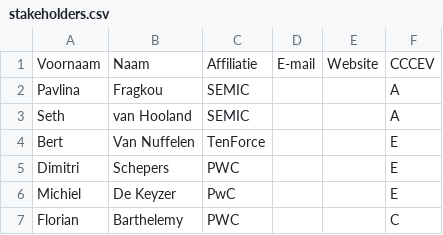
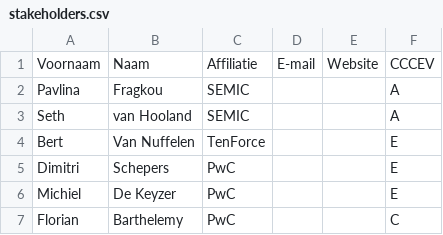
Before and after one commit to jitsedc/semiceuthema, a CSV file: stakeholders.csv, drawn as a sheet.

Commit message:
Update stakeholders.csv

```diff
--- a/stakeholders.csv
+++ b/stakeholders.csv
@@ -4,4 +4,4 @@ Seth;van Hooland;SEMIC;;;A;
 Bert;Van Nuffelen;TenForce;;;E;
-Dimitri;Schepers;PWC;;;E;
+Dimitri;Schepers;PwC;;;E;
 Michiel;De Keyzer;PwC;;;E;
-Florian;Barthelemy;PWC;;;C;
+Florian;Barthelemy;PwC;;;C;
```
